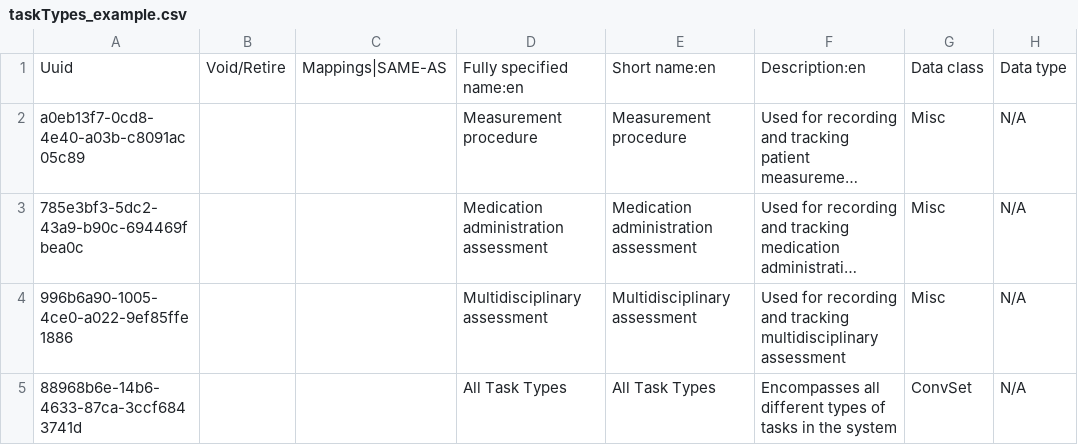
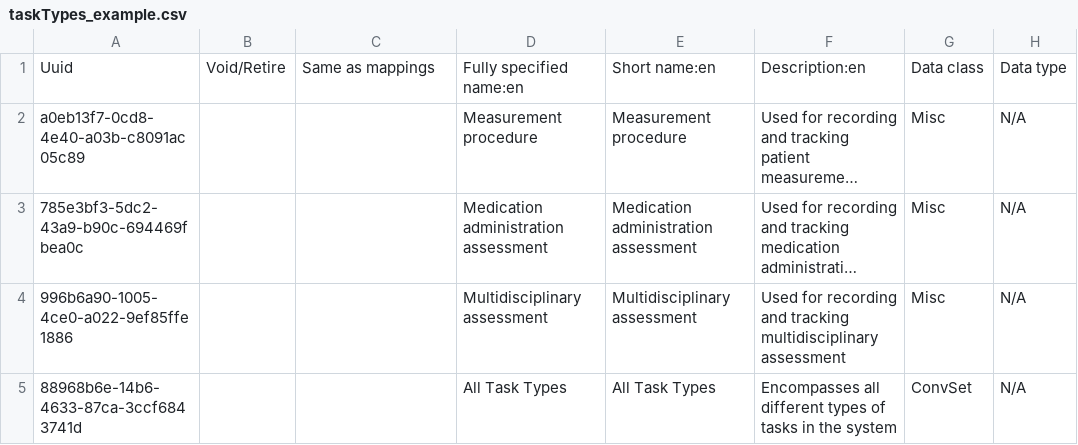
Before and after one commit to NidanHIS/openmrs-content-referenceapplication-demo, a CSV file: configuration/concepts/referenceapplication-demo/taskTypes_example.csv, drawn as a sheet; only a part is shown; long unchanged cells end in …; the diff names each change by its address in the sheet, - before the commit and + after, or states it on an @@ line.

```diff
--- a/configuration/concepts/referenceapplication-demo/taskTypes_example.csv
+++ b/configuration/concepts/referenceapplication-demo/taskTypes_example.csv
-C1: Mappings|SAME-AS
+C1: Same as mappings
```
Also changed, not shown: configuration/attributetypes/referenceapplication-demo/attribute_types-core_demo.csv, 1 other file.
